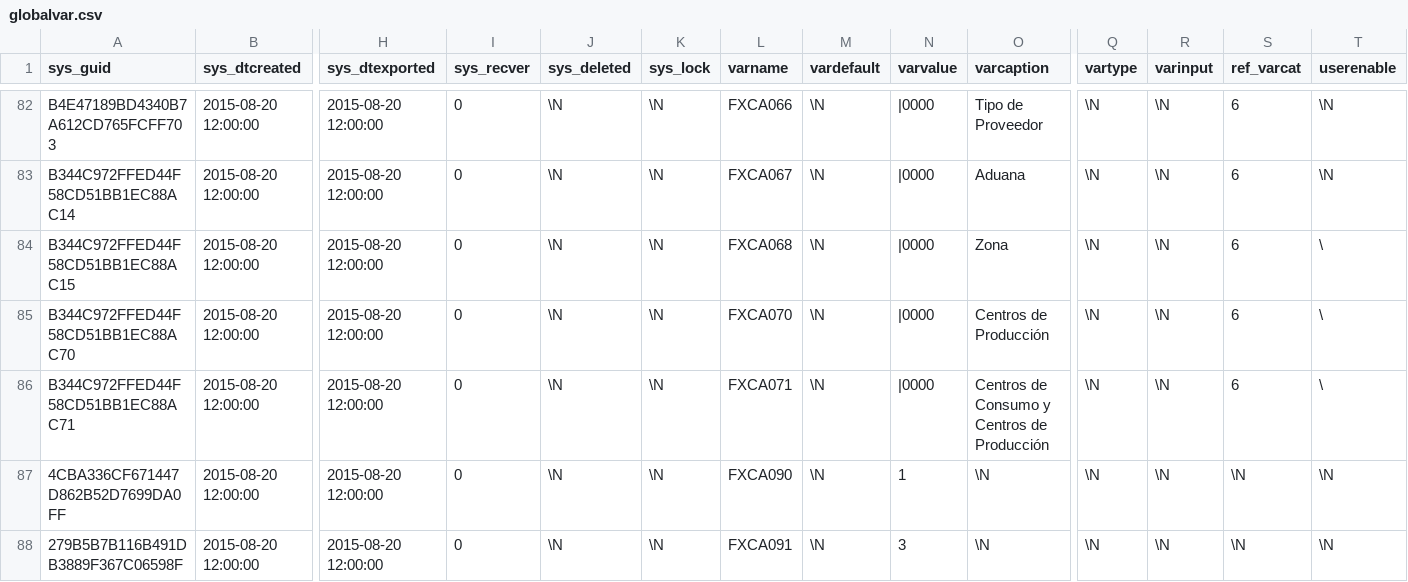
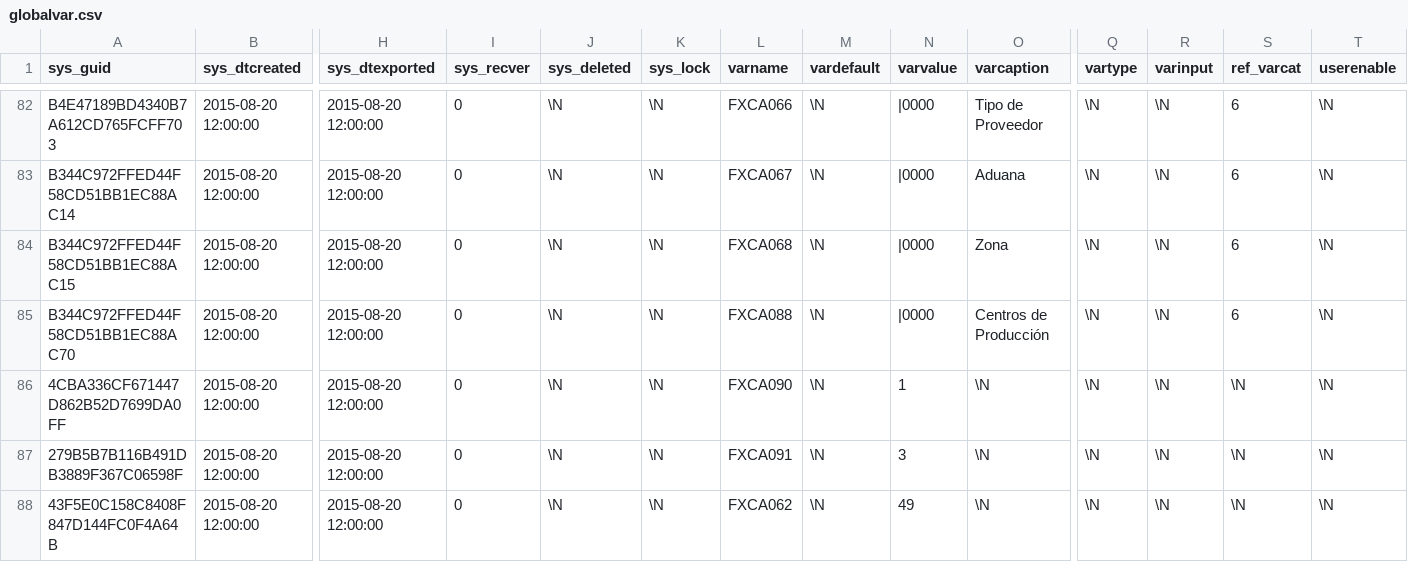
Before and after one commit to Induxsoft/dbext, a CSV file: src/dbext/_install/initial_data/globalvar.csv, drawn as a sheet; only a part is shown, gaps mark what is left out; the shorter side is filled out with more unchanged rows; rows hold the shown columns only; the diff names each change by its address in the sheet, - before the commit and + after, or states it on an @@ line.

Commit message:
agregar catalago para cprod

```diff
--- a/src/dbext/_install/initial_data/globalvar.csv
+++ b/src/dbext/_install/initial_data/globalvar.csv
-T84:T85 (userenable): \
+T84:T85 (userenable): \N
-L85 (varname): FXCA070
+L85 (varname): FXCA088
-row 86: B344C972FFED44F58CD51BB1EC88AC71 | 2015-08-20 12:00:00 | 2015-08-20 12:00:00 | 0 | \N | \N | FXCA071 | \N | |0000 | Centros de Consumo y Centros de Producción | \N | \N | 6 | \
```
